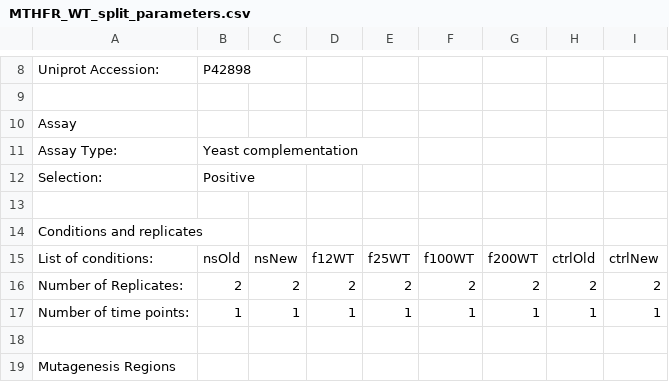
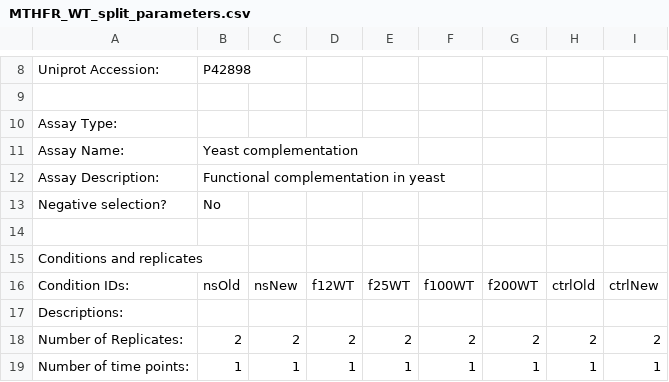
Before and after one commit to Bilin22/Tileseq-Score-Comparison, a CSV file: MTHFR/Parameters/MTHFR_WT_split_parameters.csv, drawn as a sheet; only a part is shown, gaps mark what is left out; the shorter side is filled out with more unchanged rows; the diff covers the shown part only.

```diff
--- a/MTHFR/Parameters/MTHFR_WT_split_parameters.csv
+++ b/MTHFR/Parameters/MTHFR_WT_split_parameters.csv
@@ -9,8 +9,10 @@ Uniprot Accession:,P42898,,,,,,,
 ,,,,,,,,
-Assay,,,,,,,,
-Assay Type:,Yeast complementation,,,,,,,
-Selection:,Positive,,,,,,,
+Assay Type:,,,,,,,,
+Assay Name:,Yeast complementation,,,,,,,
+Assay Description:,Functional complementation in yeast,,,,,,,
+Negative selection?,No,,,,,,,
 ,,,,,,,,
 Conditions and replicates,,,,,,,,
-List of conditions:,nsOld,nsNew,f12WT,f25WT,f100WT,f200WT,ctrlOld,ctrlNew
+Condition IDs:,nsOld,nsNew,f12WT,f25WT,f100WT,f200WT,ctrlOld,ctrlNew
+Descriptions:,,,,,,,,
 Number of Replicates:,2,2,2,2,2,2,2,2
```
Also changed, not shown: 20 added rows elsewhere in this file, MTHFR/Parameters/MTHFR_A222V_split_parameters.csv, 3 other files.
